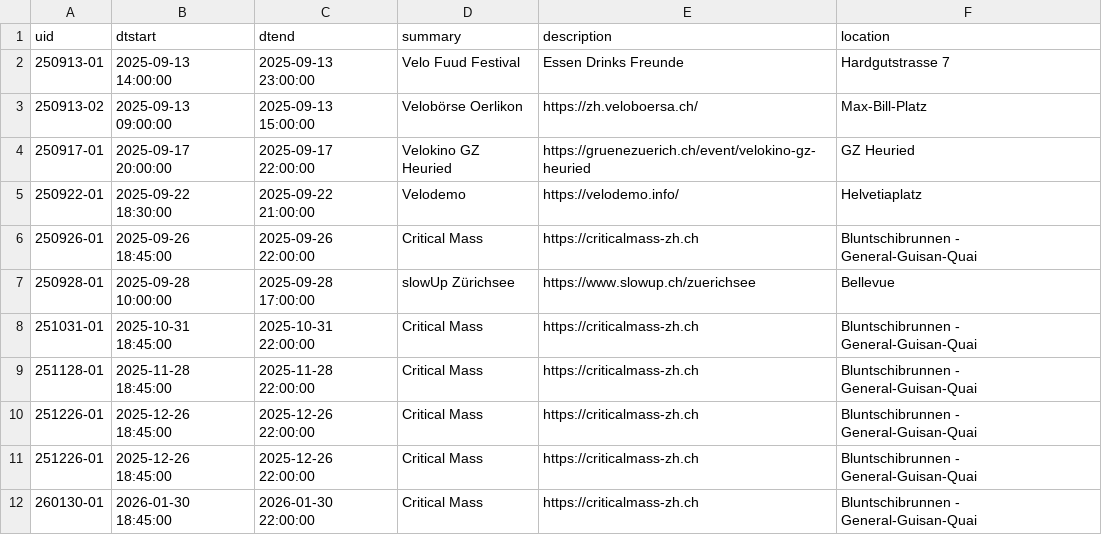
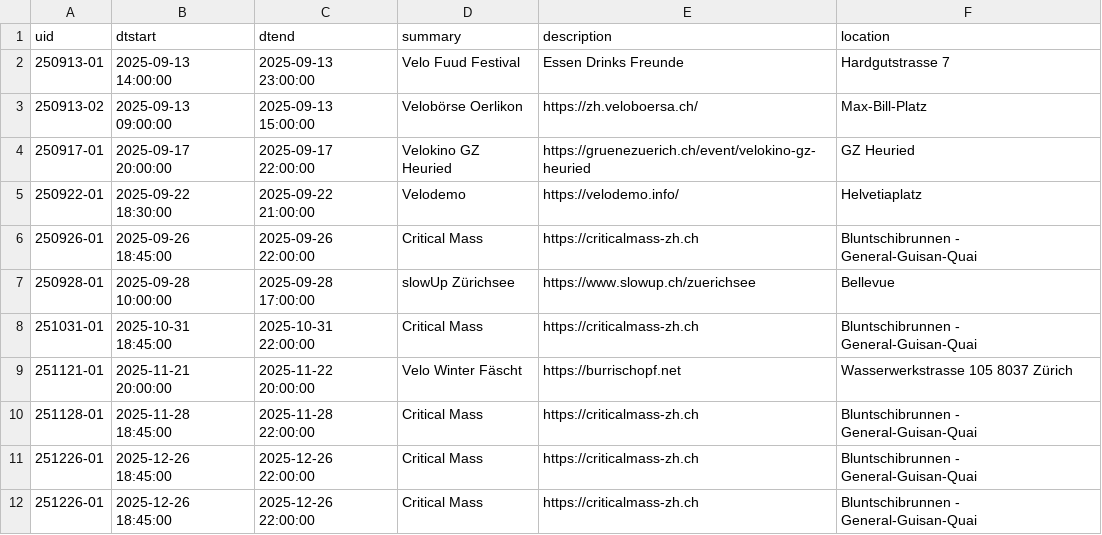
Before and after one commit to ag-mobilitaet/velokalender, a CSV file: events.csv, drawn as a sheet; only a part is shown; the shorter side is filled out with more unchanged rows.

Commit message:
Update events.csv
Add Velo Winter Fäscht

```diff
--- a/events.csv
+++ b/events.csv
@@ -8,2 +8,3 @@ uid,dtstart,dtend,summary,description,location
 251031-01,2025-10-31 18:45:00,2025-10-31 22:00:00,Critical Mass,https://criticalmass-zh.ch,Bluntschibrunnen - General-Guisan-Quai
+251121-01,2025-11-21 20:00:00,2025-11-22 20:00:00,Velo Winter Fäscht,https://burrischopf.net,Wasserwerkstrasse 105 8037 Zürich
 251128-01,2025-11-28 18:45:00,2025-11-28 22:00:00,Critical Mass,https://criticalmass-zh.ch,Bluntschibrunnen - General-Guisan-Quai
```
